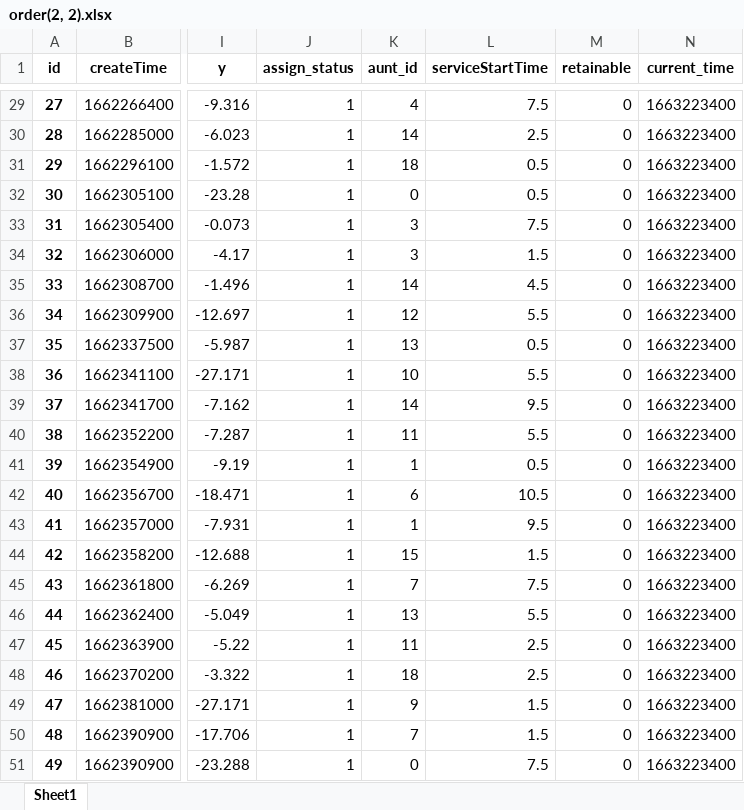
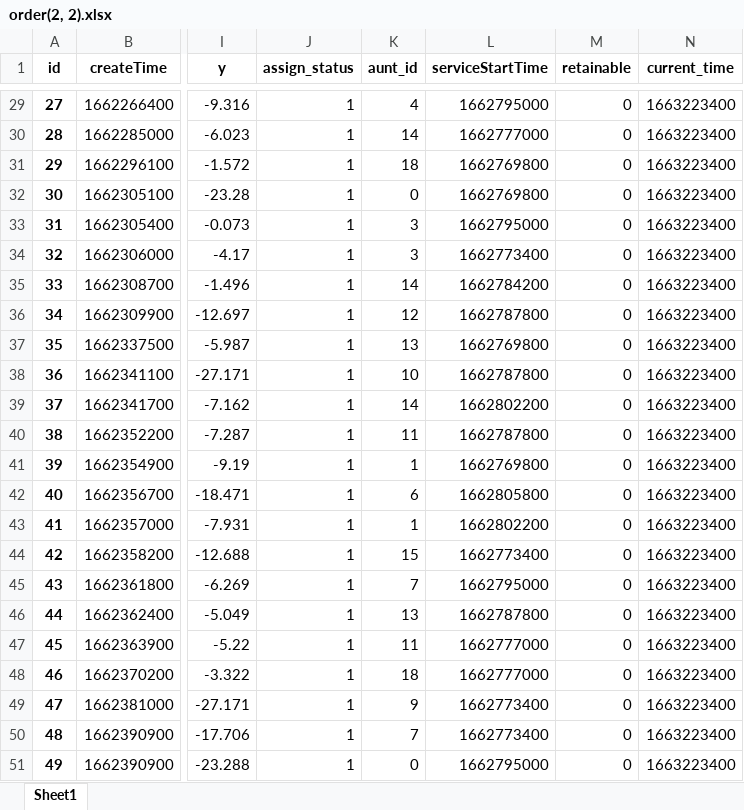
Before and after one commit to DSM-DSM/MathorCup, an Excel workbook: data/1.2/order(2, 2).xlsx, sheet Sheet1, drawn as a sheet; only a part is shown, gaps mark what is left out; values as stored, in another font and other column widths than the file's, no borders; the diff covers the shown part only; the diff names each change by its address in the sheet, - before the commit and + after, or states it on an @@ line.

```diff
--- a/data/1.2/order(2, 2).xlsx (sheet Sheet1)
+++ b/data/1.2/order(2, 2).xlsx (sheet Sheet1)
-L29 (serviceStartTime): 7.5
+L29 (serviceStartTime): 1662795000
-L30 (serviceStartTime): 2.5
+L30 (serviceStartTime): 1662777000
-L31:L32 (serviceStartTime): 0.5
+L31:L32 (serviceStartTime): 1662769800
-L33 (serviceStartTime): 7.5
+L33 (serviceStartTime): 1662795000
-L34 (serviceStartTime): 1.5
+L34 (serviceStartTime): 1662773400
-L35 (serviceStartTime): 4.5
+L35 (serviceStartTime): 1662784200
-L36 (serviceStartTime): 5.5
+L36 (serviceStartTime): 1662787800
-L37 (serviceStartTime): 0.5
+L37 (serviceStartTime): 1662769800
-L38 (serviceStartTime): 5.5
+L38 (serviceStartTime): 1662787800
-L39 (serviceStartTime): 9.5
+L39 (serviceStartTime): 1662802200
-L40 (serviceStartTime): 5.5
+L40 (serviceStartTime): 1662787800
-L41 (serviceStartTime): 0.5
+L41 (serviceStartTime): 1662769800
-L42 (serviceStartTime): 10.5
+L42 (serviceStartTime): 1662805800
-L43 (serviceStartTime): 9.5
+L43 (serviceStartTime): 1662802200
-L44 (serviceStartTime): 1.5
+L44 (serviceStartTime): 1662773400
-L45 (serviceStartTime): 7.5
+L45 (serviceStartTime): 1662795000
-L46 (serviceStartTime): 5.5
+L46 (serviceStartTime): 1662787800
-L47:L48 (serviceStartTime): 2.5
+L47:L48 (serviceStartTime): 1662777000
-L49:L50 (serviceStartTime): 1.5
+L49:L50 (serviceStartTime): 1662773400
-L51 (serviceStartTime): 7.5
+L51 (serviceStartTime): 1662795000
```
Also changed, not shown: 26 edited cells elsewhere in this sheet, data/1.2/aunt(1, 1).xlsx, data/1.2/aunt(2, 2).xlsx, 8 other files.
